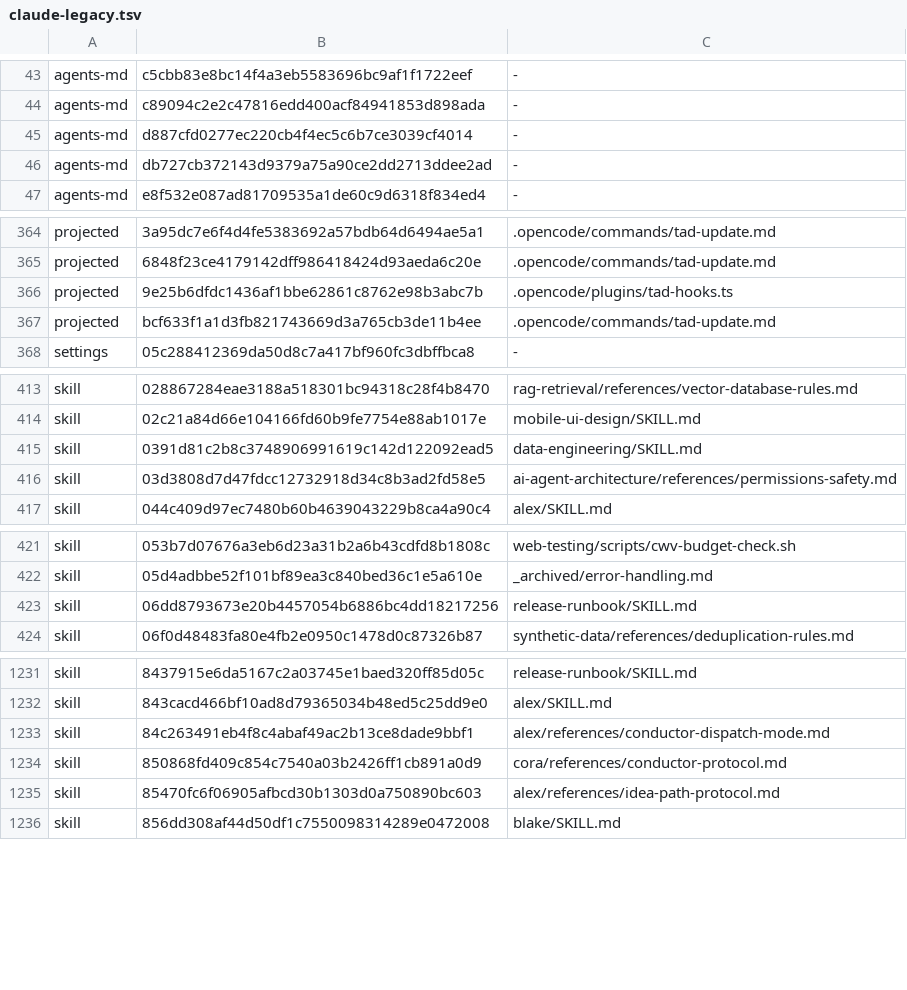
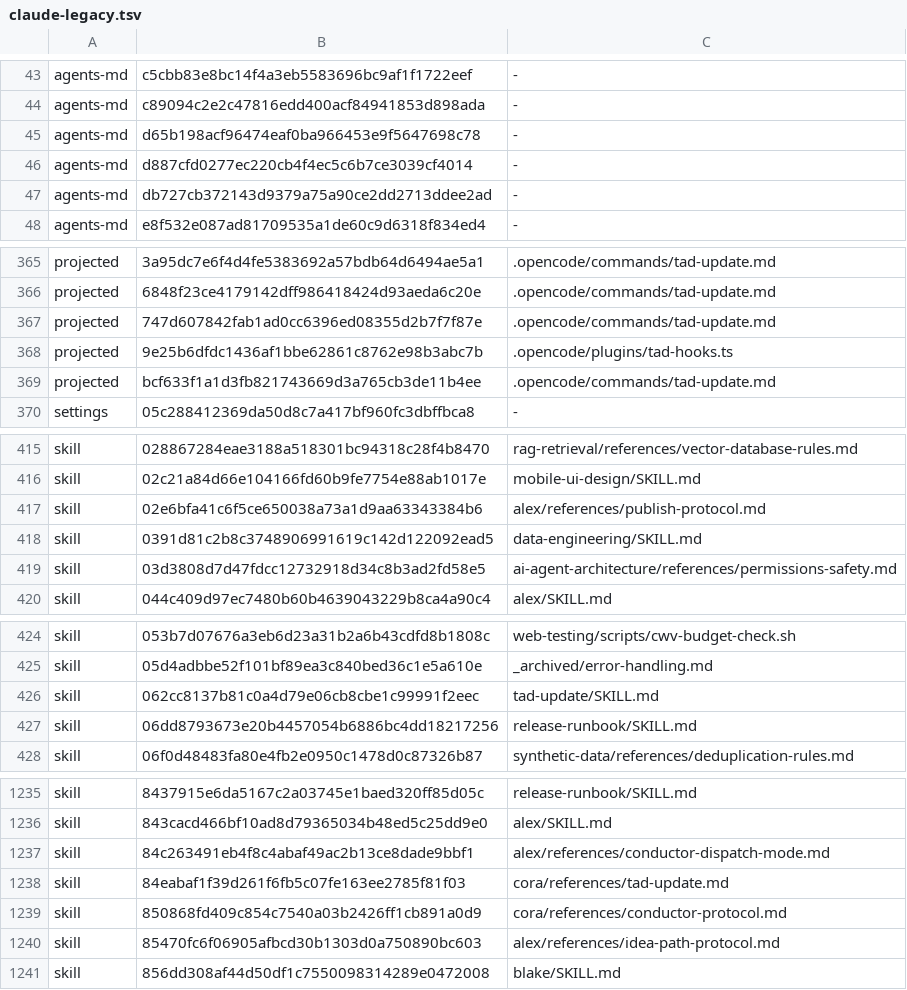
Before and after one commit to Sheldon-92/TAD, a TSV file: .tad/provenance/claude-legacy.tsv, drawn as a sheet; only a part is shown, gaps mark what is left out; the diff covers the shown part only; the diff names each change by its address in the sheet, - before the commit and + after, or states it on an @@ line.

```diff
--- a/.tad/provenance/claude-legacy.tsv
+++ b/.tad/provenance/claude-legacy.tsv
+row 45: agents-md | d65b198acf96474eaf0ba966453e9f5647698c78 | -
+row 367: projected | 747d607842fab1ad0cc6396ed08355d2b7f7f87e | .opencode/commands/tad-update.md
+row 417: skill | 02e6bfa41c6f5ce650038a73a1d9aa63343384b6 | alex/references/publish-protocol.md
+row 426: skill | 062cc8137b81c0a4d79e06cb8cbe1c99991f2eec | tad-update/SKILL.md
+row 1238: skill | 84eabaf1f39d261f6fb5c07fe163ee2785f81f03 | cora/references/tad-update.md
```
Also changed, not shown: 1 edited cell elsewhere in this file, 3 other files.
